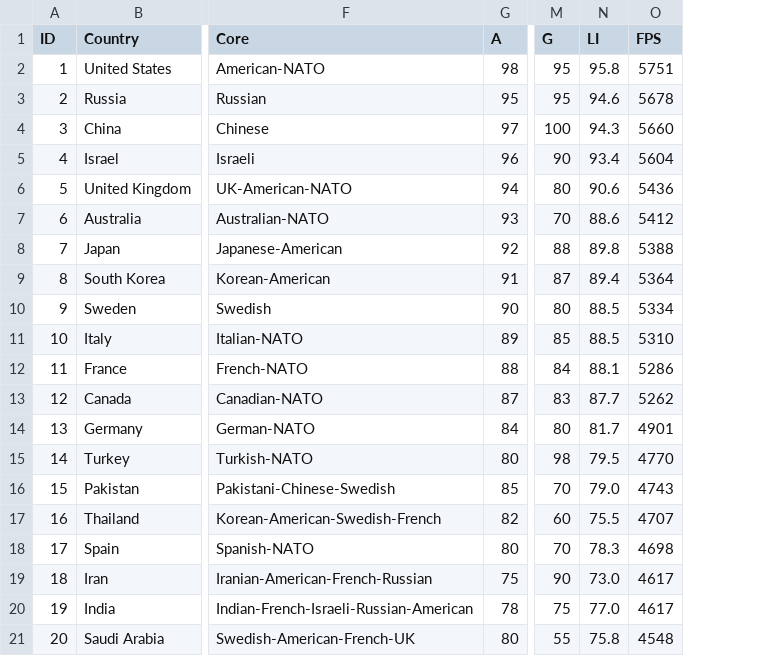
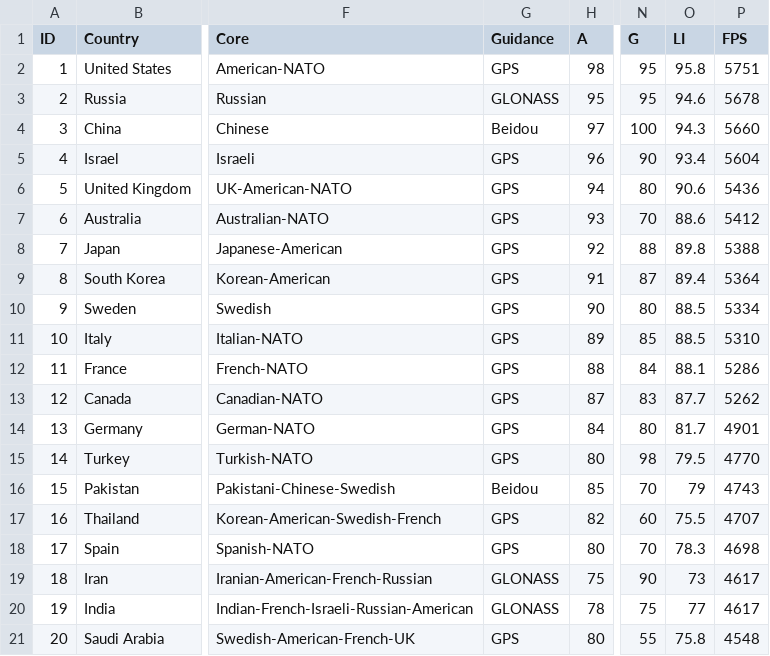
Before and after one commit to ayeeff/aircombat, a CSV file: data/calcs.csv, drawn as a sheet; only a part is shown, gaps mark what is left out; addresses are those after the commit; the diff names each change by its address in the sheet, - before the commit and + after, or states it on an @@ line.

Commit message:
Update calcs.csv

```diff
--- a/data/calcs.csv
+++ b/data/calcs.csv
+column G (Guidance), rows 2-21: GPS | GLONASS | Beidou | GPS | GPS | GPS | GPS | GPS | GPS | GPS | GPS | GPS | GPS | GPS | Beidou | GPS | GPS | GLONASS | GLONASS | GPS
-O16 (LI): 79.0
+O16 (LI): 79
-O19 (LI): 73.0
+O19 (LI): 73
-O20 (LI): 77.0
+O20 (LI): 77
```
